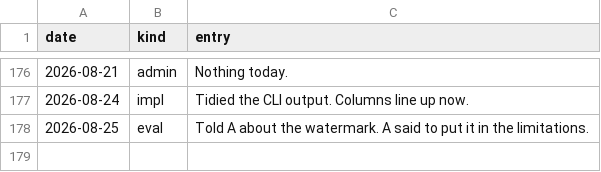
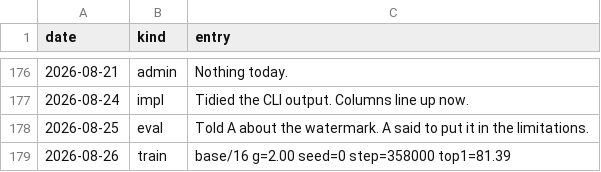
Before and after one commit to Glenrunc/slopformer, a TSV file: experiments/journal.tsv, drawn as a sheet; only a part is shown, gaps mark what is left out.

```diff
--- a/experiments/journal.tsv
+++ b/experiments/journal.tsv
@@ -178 +178,2 @@ date	kind	entry
 2026-08-25	eval	Told A about the watermark. A said to put it in the limitations.
+2026-08-26	train	base/16 g=2.00 seed=0 step=358000 top1=81.39
```
